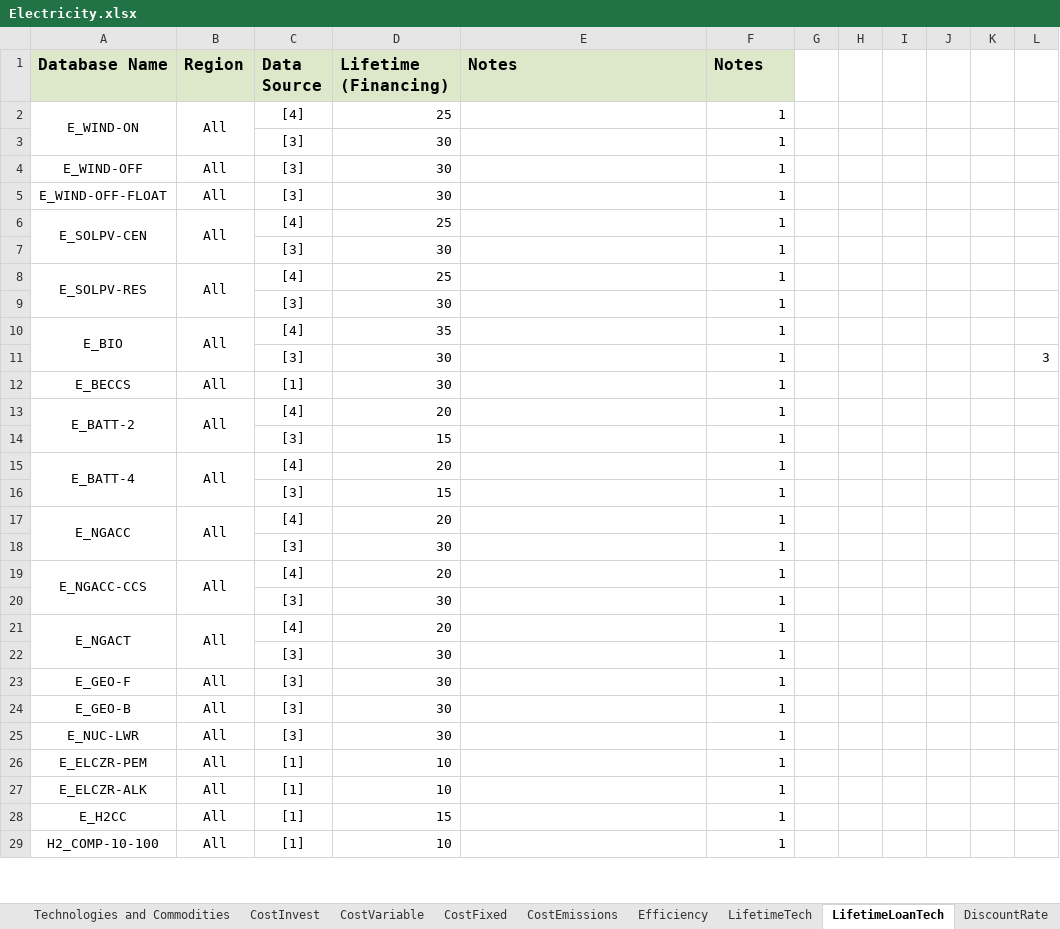
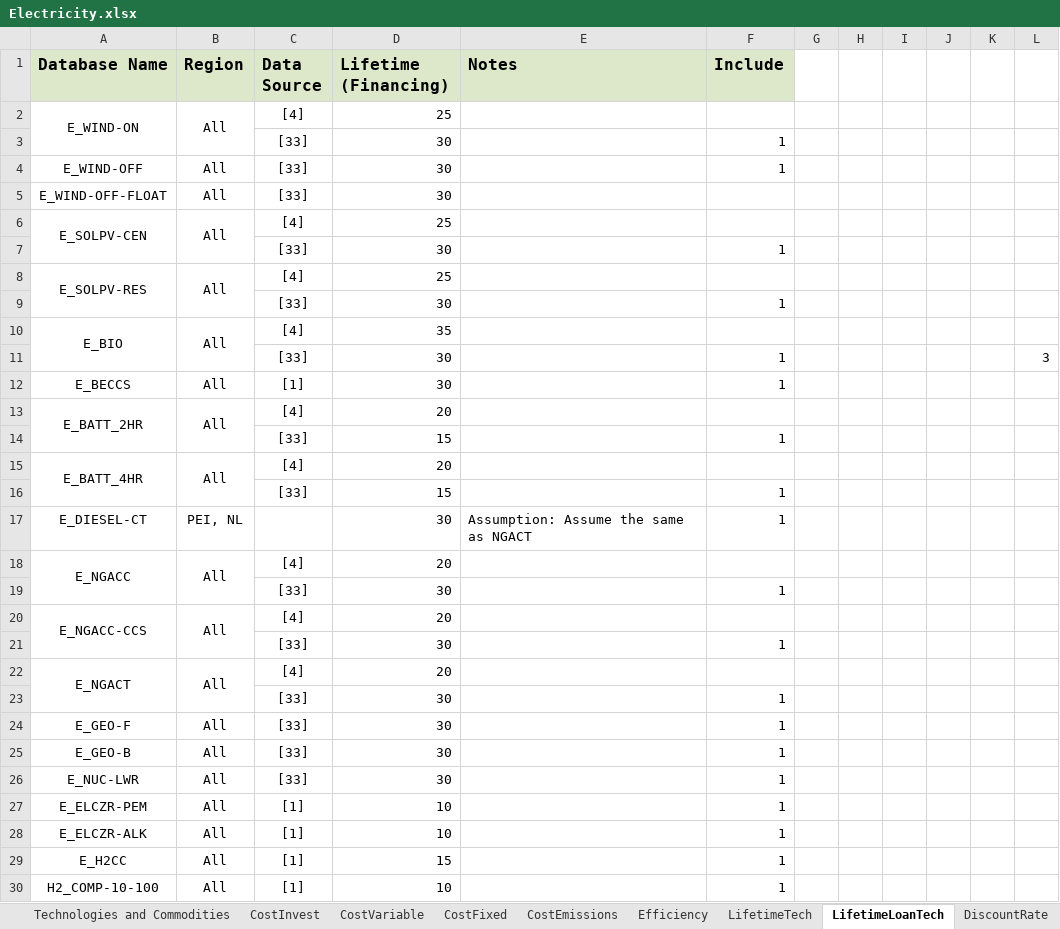
Before and after one commit to NetZeroAtlantic/ACES-Data, an Excel workbook: Excel Workbooks/Electricity.xlsx, sheet LifetimeLoanTech, drawn as a sheet; only a part is shown; values as stored, in another font and other column widths than the file's, no borders; addresses are those after the commit; the diff covers the shown part only; the diff names each change by its address in the sheet, - before the commit and + after, or states it on an @@ line.

Commit message:
Updated 2021 NREL ATB to 2022 NREL ATB
Data in the electric power sector was updated to reflect
the data in the 2022 NREL ATB.

```diff
--- a/Excel Workbooks/Electricity.xlsx (sheet LifetimeLoanTech)
+++ b/Excel Workbooks/Electricity.xlsx (sheet LifetimeLoanTech)
-F1: Notes
+F1: Include
-F2 (Include): 1
+F2 (Include): (empty)
-C3:C5 (Data Source): [3]
+C3:C5 (Data Source): [33]
-F5:F6 (Include): 1
+F5:F6 (Include): (empty)
-C7 (Data Source): [3]
+C7 (Data Source): [33]
-F8 (Include): 1
+F8 (Include): (empty)
-C9 (Data Source): [3]
+C9 (Data Source): [33]
-F10 (Include): 1
+F10 (Include): (empty)
-C11 (Data Source): [3]
+C11 (Data Source): [33]
-A13 (Database Name): E_BATT-2
+A13 (Database Name): E_BATT_2HR
-F13 (Include): 1
+F13 (Include): (empty)
-C14 (Data Source): [3]
+C14 (Data Source): [33]
-A15 (Database Name): E_BATT-4
+A15 (Database Name): E_BATT_4HR
-F15 (Include): 1
+F15 (Include): (empty)
-C16 (Data Source): [3]
+C16 (Data Source): [33]
+row 17: E_DIESEL-CT | PEI, NL |  | 30 | Assumption: Assume the same as NGACT | 1
-F18 (Include): 1
+F18 (Include): (empty)
-C19 (Data Source): [3]
+C19 (Data Source): [33]
-F20 (Include): 1
+F20 (Include): (empty)
-C21 (Data Source): [3]
+C21 (Data Source): [33]
-F22 (Include): 1
+F22 (Include): (empty)
-C23:C26 (Data Source): [3]
+C23:C26 (Data Source): [33]
```
Also changed, not shown: 2 edited cells elsewhere in this sheet, sheet CostInvest, sheet CostFixed, sheet CostVariable, sheet Efficiency, sheet DiscountRate, sheet LifetimeTech, 5 more sheets, formulas that keep their value, 14 other files.
